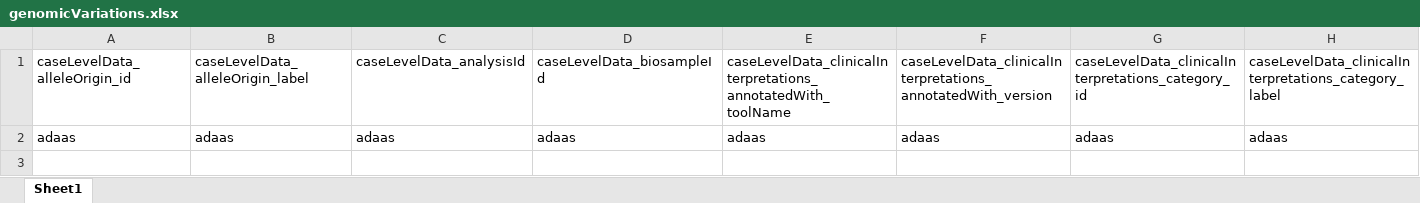
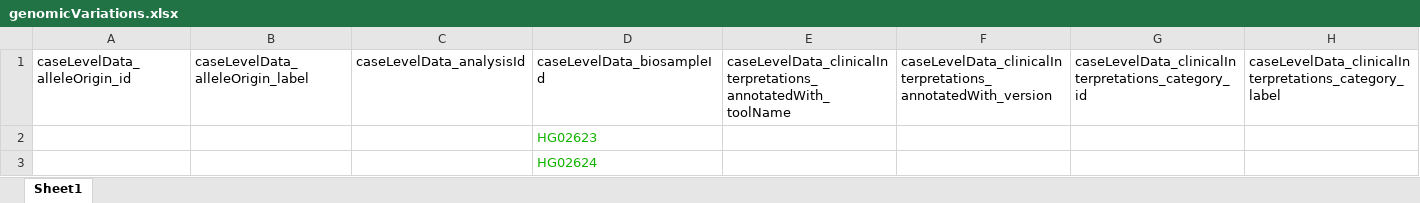
Before and after one commit to EGA-archive/beacon2-ri-tools-v2, an Excel workbook: schemas/genomicVariations.xlsx, sheet Sheet1, drawn as a sheet; only a part is shown; values as stored, in another font and other column widths than the file's, no borders; removed rows and columns are numbered as before the commit, all else as after; rows hold the shown columns only; the diff names each change by its address in the sheet, - before the commit and + after, or states it on an @@ line.

```diff
--- a/schemas/genomicVariations.xlsx (sheet Sheet1)
+++ b/schemas/genomicVariations.xlsx (sheet Sheet1)
-row 2: adaas | adaas | adaas | adaas | adaas | adaas | adaas | adaas
+row 2:  |  |  | HG02623
+row 3:  |  |  | HG02624
```
Also changed, not shown: 2 other files.
